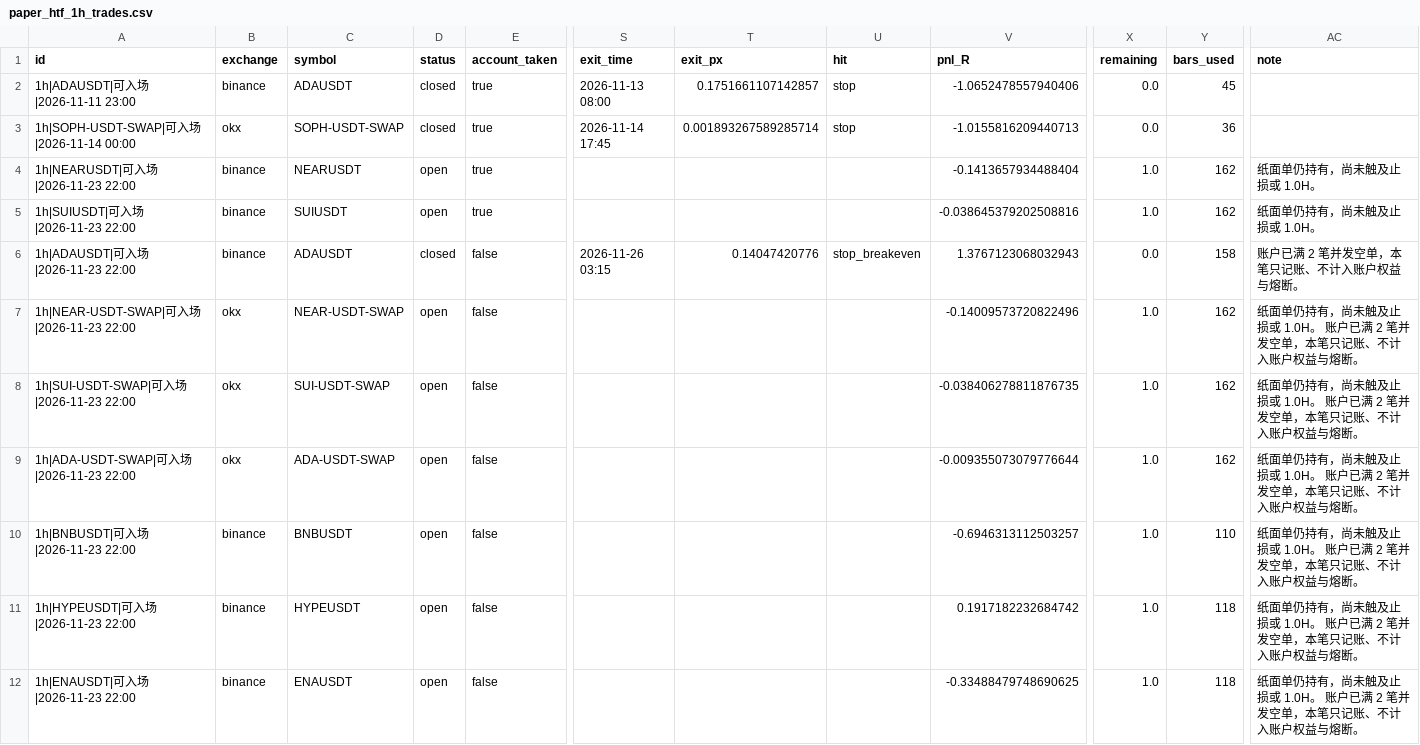
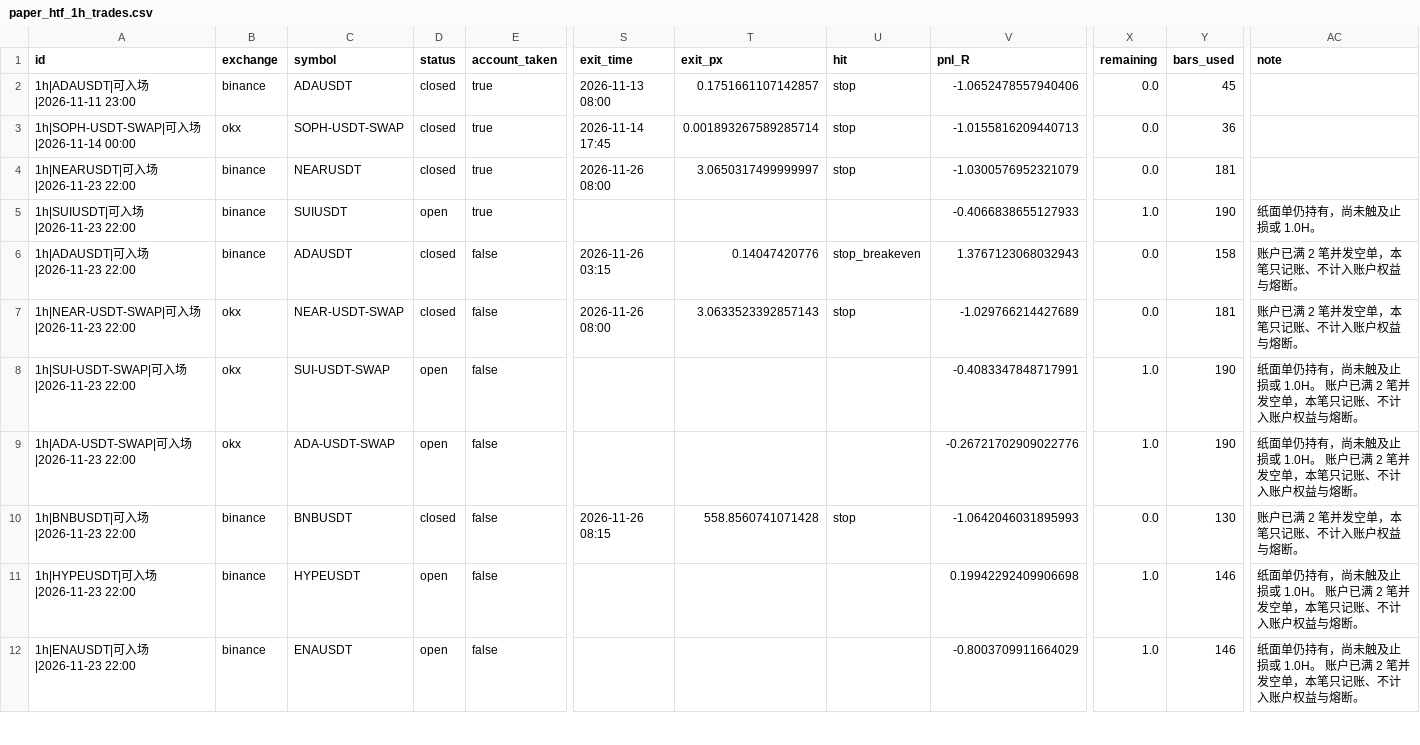
Before and after one commit to JamesKu2023/hs-scanner, a CSV file: state/scan_out/paper_htf_1h_trades.csv, drawn as a sheet; only a part is shown, gaps mark what is left out; the diff covers the shown part only; the diff names each change by its address in the sheet, - before the commit and + after, or states it on an @@ line.

```diff
--- a/state/scan_out/paper_htf_1h_trades.csv
+++ b/state/scan_out/paper_htf_1h_trades.csv
-D4 (status): open
+D4 (status): closed
-S4 (exit_time): (empty)
+S4 (exit_time): 2026-11-26 08:00
-T4 (exit_px): (empty)
+T4 (exit_px): 3.0650317499999997
-U4 (hit): (empty)
+U4 (hit): stop
-V4 (pnl_R): -0.1413657934488404
+V4 (pnl_R): -1.0300576952321079
-X4 (remaining): 1.0
+X4 (remaining): 0.0
-Y4 (bars_used): 162
+Y4 (bars_used): 181
-AC4 (note): 纸面单仍持有，尚未触及止损或 1.0H。
+AC4 (note): (empty)
-V5 (pnl_R): -0.038645379202508816
+V5 (pnl_R): -0.4066838655127933
-Y5 (bars_used): 162
+Y5 (bars_used): 190
-D7 (status): open
+D7 (status): closed
-S7 (exit_time): (empty)
+S7 (exit_time): 2026-11-26 08:00
-T7 (exit_px): (empty)
+T7 (exit_px): 3.0633523392857143
-U7 (hit): (empty)
+U7 (hit): stop
-V7 (pnl_R): -0.14009573720822496
+V7 (pnl_R): -1.029766214427689
-X7 (remaining): 1.0
+X7 (remaining): 0.0
-Y7 (bars_used): 162
+Y7 (bars_used): 181
-AC7 (note): 纸面单仍持有，尚未触及止损或 1.0H。 账户已满 2 笔并发空单，本笔只记账、不计入账户权益与熔断。
+AC7 (note): 账户已满 2 笔并发空单，本笔只记账、不计入账户权益与熔断。
-V8 (pnl_R): -0.038406278811876735
+V8 (pnl_R): -0.4083347848717991
-Y8:Y9 (bars_used): 162
+Y8:Y9 (bars_used): 190
-V9 (pnl_R): -0.009355073079776644
+V9 (pnl_R): -0.26721702909022776
-D10 (status): open
+D10 (status): closed
-S10 (exit_time): (empty)
+S10 (exit_time): 2026-11-26 08:15
-T10 (exit_px): (empty)
+T10 (exit_px): 558.8560741071428
-U10 (hit): (empty)
+U10 (hit): stop
-V10 (pnl_R): -0.6946313112503257
+V10 (pnl_R): -1.0642046031895993
-X10 (remaining): 1.0
+X10 (remaining): 0.0
-Y10 (bars_used): 110
+Y10 (bars_used): 130
-AC10 (note): 纸面单仍持有，尚未触及止损或 1.0H。 账户已满 2 笔并发空单，本笔只记账、不计入账户权益与熔断。
+AC10 (note): 账户已满 2 笔并发空单，本笔只记账、不计入账户权益与熔断。
-V11 (pnl_R): 0.1917182232684742
+V11 (pnl_R): 0.19942292409906698
-Y11:Y12 (bars_used): 118
+Y11:Y12 (bars_used): 146
-V12 (pnl_R): -0.33488479748690625
+V12 (pnl_R): -0.8003709911664029
```
Also changed, not shown: 4 edited cells elsewhere in this file, state/scan_out/paper_htf_4h_trades.csv, state/scan_out/paper_watch_trades.csv, 17 other files.
